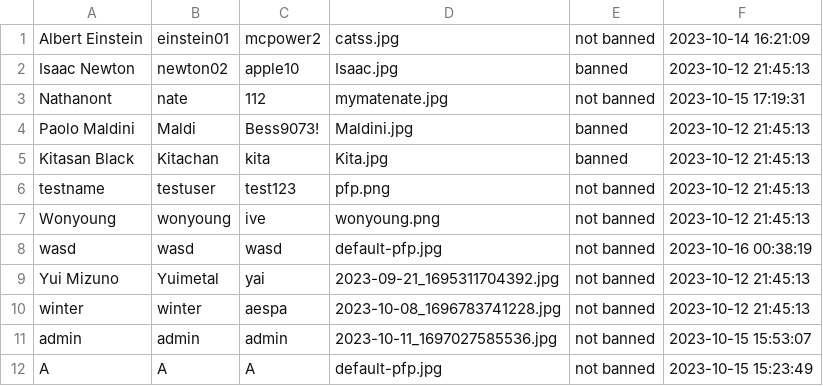
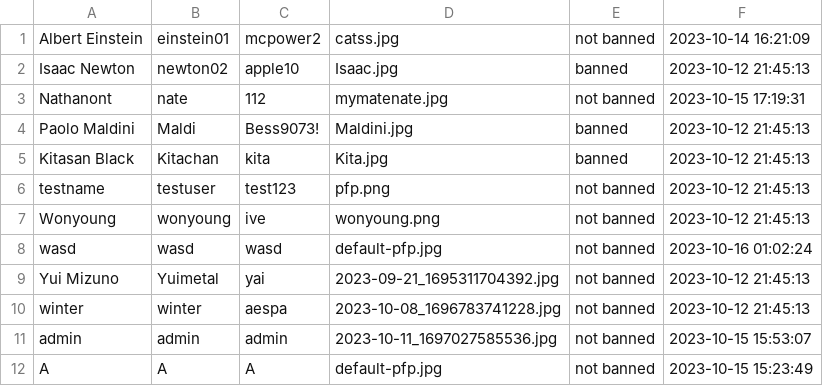
Before and after one commit to GustPK/TofuEvent, a CSV file: data/Account.csv, drawn as a sheet.

```diff
--- a/data/Account.csv
+++ b/data/Account.csv
@@ -7,3 +7,3 @@ testname,testuser,test123,pfp.png,not banned,2023-10-12 21:45:13
 Wonyoung,wonyoung,ive,wonyoung.png,not banned,2023-10-12 21:45:13
-wasd,wasd,wasd,default-pfp.jpg,not banned,2023-10-16 00:38:19
+wasd,wasd,wasd,default-pfp.jpg,not banned,2023-10-16 01:02:24
 Yui Mizuno,Yuimetal,yai,2023-09-21_1695311704392.jpg,not banned,2023-10-12 21:45:13
```
Also changed, not shown: 3 other files.
